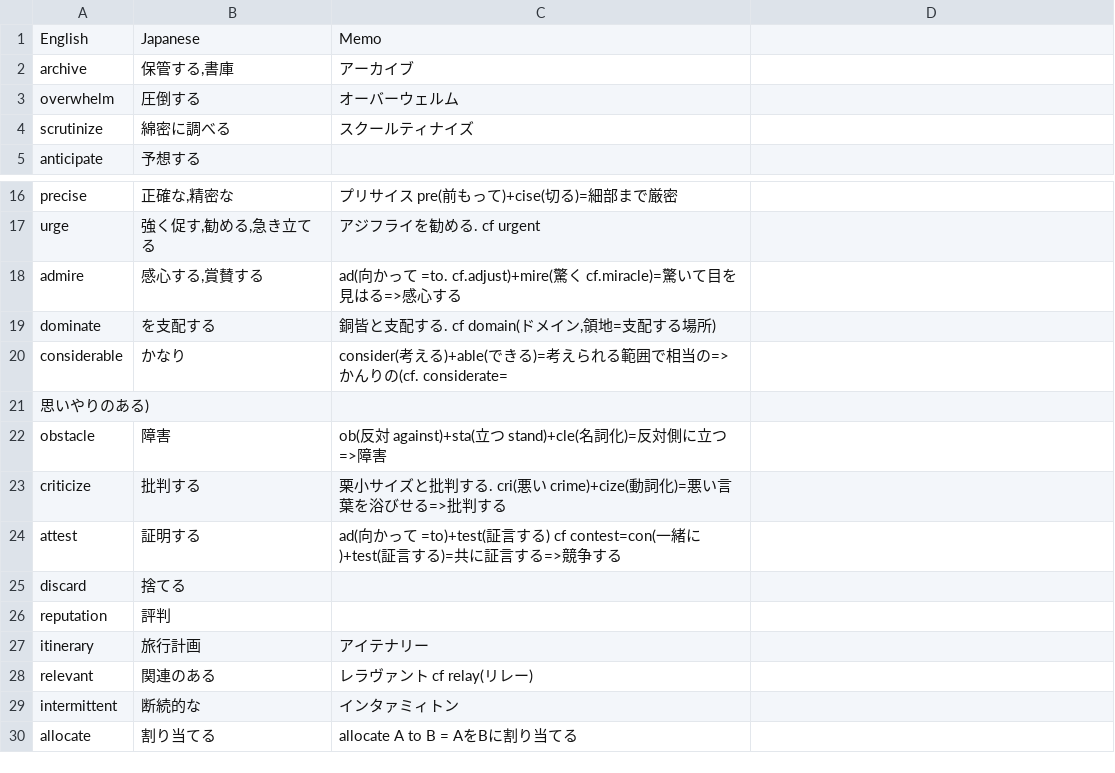
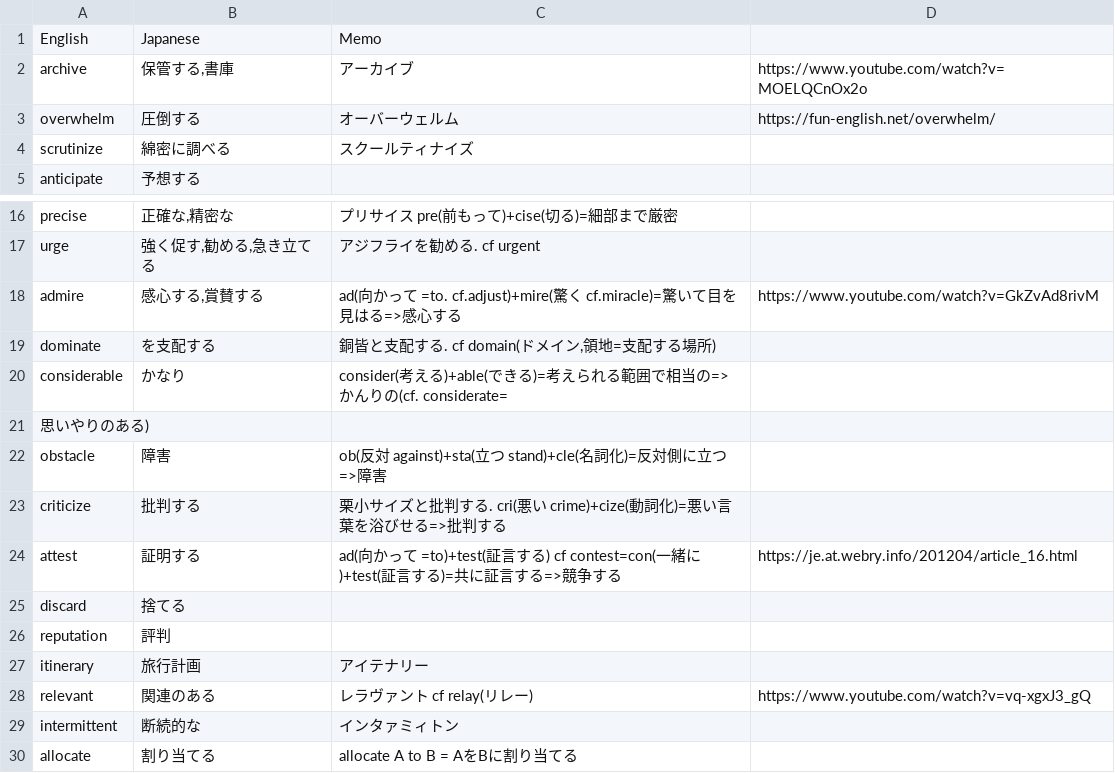
Before and after one commit to dk521123/EnglishCards, a TSV file: app/src/main/assets/imports/toeic_jp.tsv, drawn as a sheet; only a part is shown, gaps mark what is left out.

Commit message:
To launch browser/youtube from a detail page

```diff
--- a/app/src/main/assets/imports/toeic_jp.tsv
+++ b/app/src/main/assets/imports/toeic_jp.tsv
@@ -1,4 +1,4 @@
 English	Japanese	Memo
-archive	保管する,書庫	アーカイブ
-overwhelm	圧倒する	オーバーウェルム
+archive	保管する,書庫	アーカイブ	https://www.youtube.com/watch?v=MOELQCnOx2o
+overwhelm	圧倒する	オーバーウェルム	https://fun-english.net/overwhelm/
 scrutinize	綿密に調べる	スクールティナイズ
@@ -17,3 +17,3 @@ precise	正確な,精密な	プリサイス pre(前もって)+cise(切る)=細
 urge	強く促す,勧める,急き立てる	アジフライを勧める. cf urgent
-admire	感心する,賞賛する	ad(向かって =to. cf.adjust)+mire(驚く cf.miracle)=驚いて目を見はる=>感心する
+admire	感心する,賞賛する	ad(向かって =to. cf.adjust)+mire(驚く cf.miracle)=驚いて目を見はる=>感心する	https://www.youtube.com/watch?v=GkZvAd8rivM
 dominate	を支配する	銅皆と支配する. cf domain(ドメイン,領地=支配する場所)
@@ -23,3 +23,3 @@ obstacle	障害	ob(反対 against)+sta(立つ stand)+cle(名詞化)=反対側に
 criticize	批判する	栗小サイズと批判する. cri(悪い crime)+cize(動詞化)=悪い言葉を浴びせる=>批判する
-attest	証明する	ad(向かって =to)+test(証言する) cf contest=con(一緒に)+test(証言する)=共に証言する=>競争する
+attest	証明する	ad(向かって =to)+test(証言する) cf contest=con(一緒に)+test(証言する)=共に証言する=>競争する	https://je.at.webry.info/201204/article_16.html
 discard	捨てる
@@ -27,3 +27,3 @@ reputation	評判
 itinerary	旅行計画	アイテナリー
-relevant	関連のある	レラヴァント cf relay(リレー)
+relevant	関連のある	レラヴァント cf relay(リレー)	https://www.youtube.com/watch?v=vq-xgxJ3_gQ
 intermittent	断続的な	インタァミィトン
```
Also changed, not shown: 3 other files.
